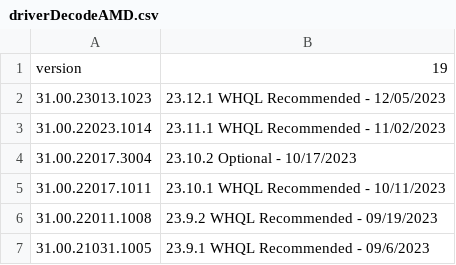
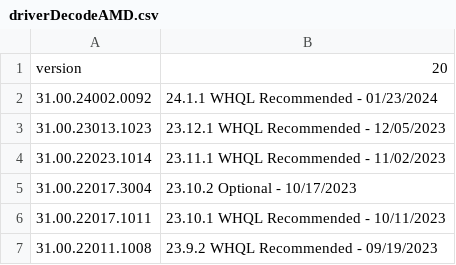
Before and after one commit to CrushBug/DXDiagParse, a CSV file: driverDecodeAMD.csv, drawn as a sheet; only a part is shown; the shorter side is filled out with more unchanged rows.

```diff
--- a/driverDecodeAMD.csv
+++ b/driverDecodeAMD.csv
@@ -1,2 +1,3 @@
-version,19
+version,20
+31.00.24002.0092,24.1.1 WHQL Recommended - 01/23/2024
 31.00.23013.1023,23.12.1 WHQL Recommended - 12/05/2023
```
Also changed, not shown: driverDecodeNvidia.csv.
